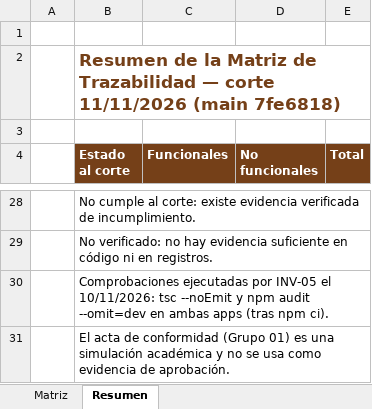
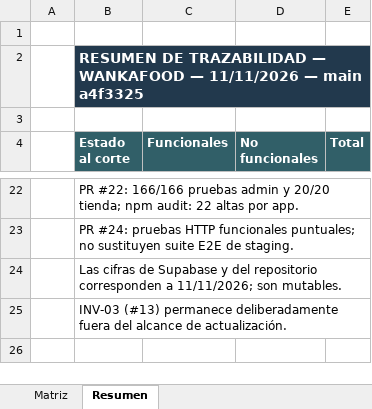
Before and after one commit to mrcastilla8/deploy-wankas, an Excel workbook: docs/entregables/Matriz_Trazabilidad_Actualizada.xlsx, sheet Resumen, drawn as a sheet; only a part is shown, gaps mark what is left out; values as stored, in another font and other column widths than the file's, no borders; addresses are those after the commit; the diff covers the shown part only; the diff names each change by its address in the sheet, - before the commit and + after, or states it on an @@ line.

Commit message:
Actualiza entregables documentales de INV-05

```diff
--- a/docs/entregables/Matriz_Trazabilidad_Actualizada.xlsx (sheet Resumen)
+++ b/docs/entregables/Matriz_Trazabilidad_Actualizada.xlsx (sheet Resumen)
-B2 (Estado al corte): Resumen de la Matriz de Trazabilidad — corte 11/11/2026 (main 7fe6818)
+B2 (Estado al corte): RESUMEN DE TRAZABILIDAD — WANKAFOOD — 11/11/2026 — main a4f3325
-B2:E2 fill: none
+B2:E2 fill: #22394D
-B2 text colour: #754018
+B2 text colour: #FFFFFF, text size: smaller
+B2:E2 merged
-B4:E4 fill: #754018
+B4:E4 fill: #315F68
-B22 (Estado al corte): No cumple al corte: existe evidencia verificada de incumplimiento.
+B22 (Estado al corte): PR #22: 166/166 pruebas admin y 20/20 tienda; npm audit: 22 altas por app.
-B23 (Estado al corte): No verificado: no hay evidencia suficiente en código ni en registros.
+B23 (Estado al corte): PR #24: pruebas HTTP funcionales puntuales; no sustituyen suite E2E de staging.
-B24 (Estado al corte): Comprobaciones ejecutadas por INV-05 el 10/11/2026: tsc --noEmit y npm audit --omit=dev en ambas apps (tras npm ci).
+B24 (Estado al corte): Las cifras de Supabase y del repositorio corresponden a 11/11/2026; son mutables.
-B25 (Estado al corte): El acta de conformidad (Grupo 01) es una simulación académica y no se usa como evidencia de aprobación.
+B25 (Estado al corte): INV-03 (#13) permanece deliberadamente fuera del alcance de actualización.
```
Also changed, not shown: 6 added rows, 12 removed rows, 9 edited cells, cell formats and merged cells elsewhere in this sheet, sheet Matriz, formulas that keep their value, 2 other files.
